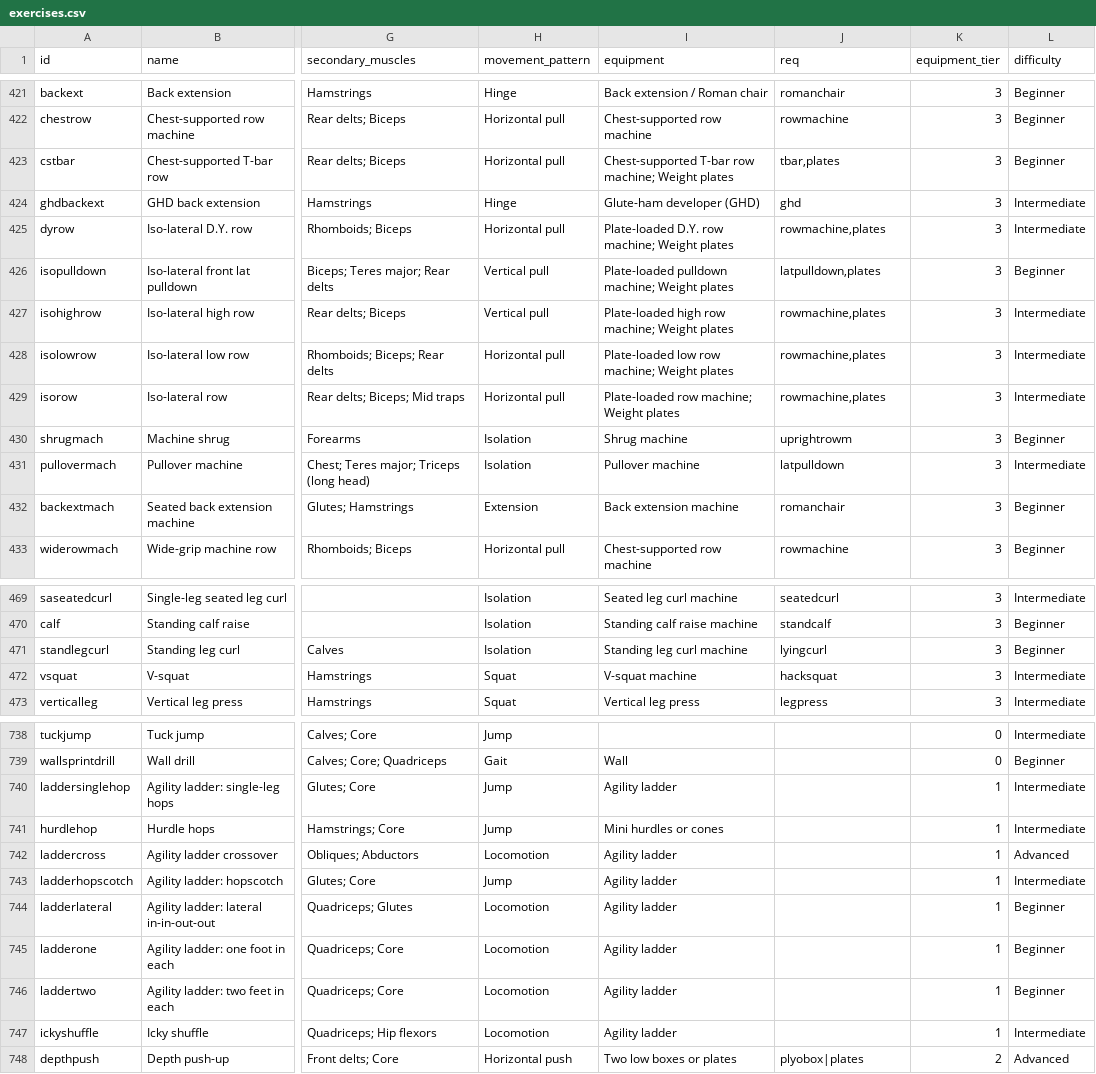
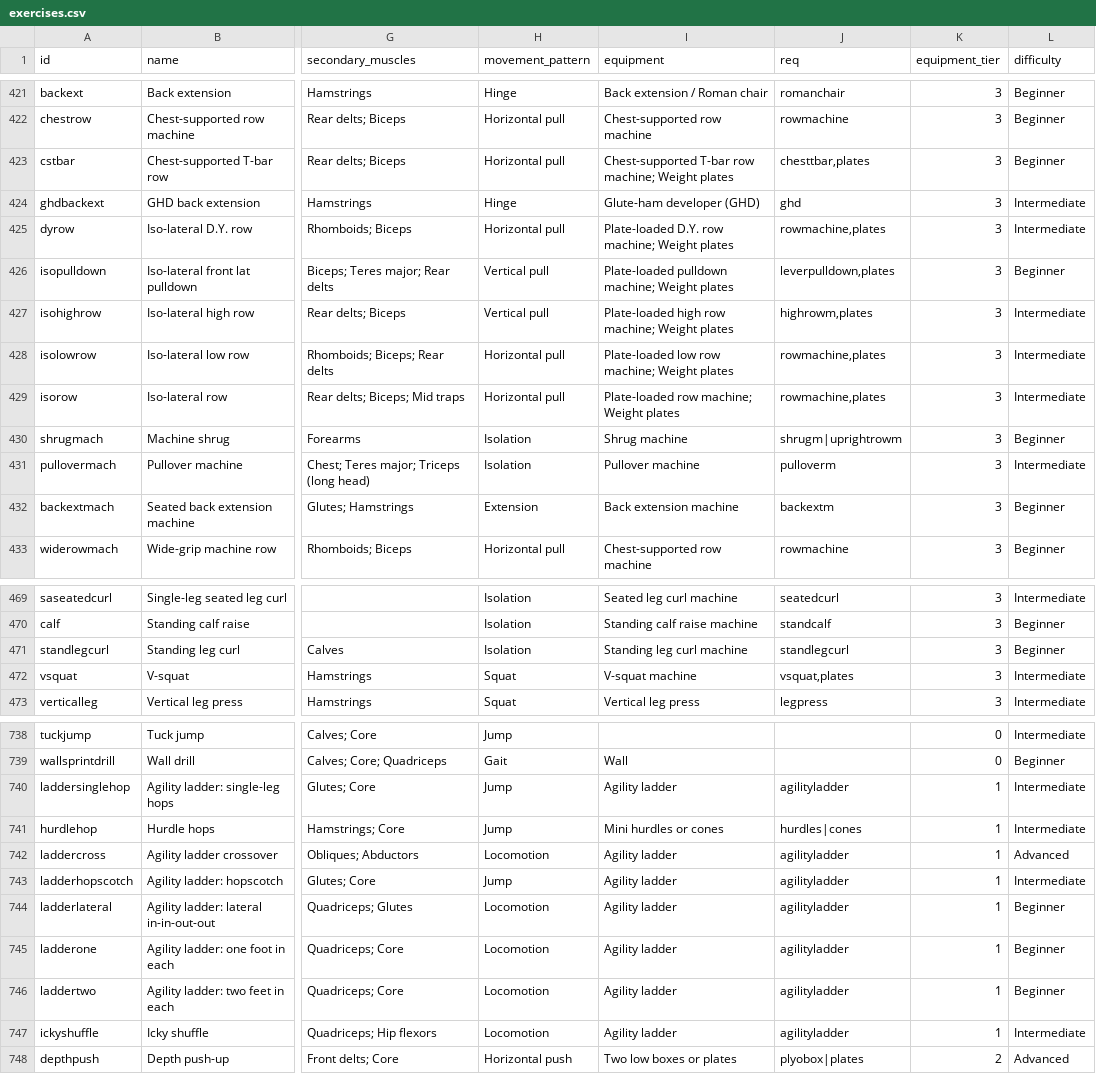
Before and after one commit to DO-MICT/workout-tracker, a CSV file: data/exercise-library/exercises.csv, drawn as a sheet; only a part is shown, gaps mark what is left out; the diff covers the shown part only; the diff names each change by its address in the sheet, - before the commit and + after, or states it on an @@ line.

```diff
--- a/data/exercise-library/exercises.csv
+++ b/data/exercise-library/exercises.csv
-J423 (req): tbar,plates
+J423 (req): chesttbar,plates
-J426 (req): latpulldown,plates
+J426 (req): leverpulldown,plates
-J427 (req): rowmachine,plates
+J427 (req): highrowm,plates
-J430 (req): uprightrowm
+J430 (req): shrugm|uprightrowm
-J431 (req): latpulldown
+J431 (req): pulloverm
-J432 (req): romanchair
+J432 (req): backextm
-J471 (req): lyingcurl
+J471 (req): standlegcurl
-J472 (req): hacksquat
+J472 (req): vsquat,plates
-J740 (req): (empty)
+J740 (req): agilityladder
-J741 (req): (empty)
+J741 (req): hurdles|cones
-J742:J747 (req): (empty)
+J742:J747 (req): agilityladder
```
Also changed, not shown: 25 edited cells elsewhere in this file, 30 other files.
